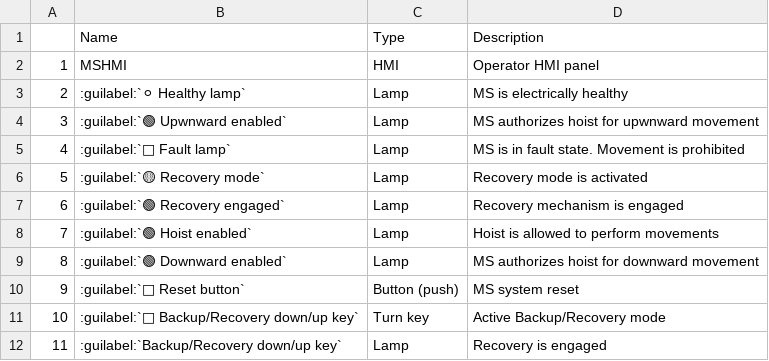
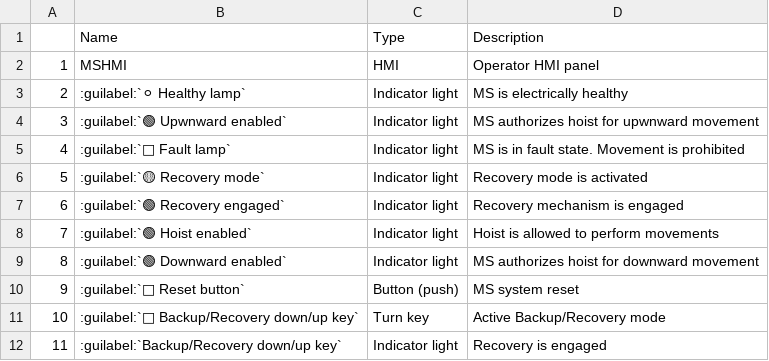
Before and after one commit to Peterpiotr/siguren-documentation, a CSV file: docs/source/_tables/control-panel-external.csv, drawn as a sheet; the diff names each change by its address in the sheet, - before the commit and + after, or states it on an @@ line.

Commit message:
Replace lamp with light

```diff
--- a/docs/source/_tables/control-panel-external.csv
+++ b/docs/source/_tables/control-panel-external.csv
-C3:C9: Lamp
+C3:C9: Indicator light
-C12: Lamp
+C12: Indicator light
```
Also changed, not shown: docs/source/_tables/control-cabinet-overview.csv, docs/source/_tables/control-panel-legend.csv, 3 other files.
